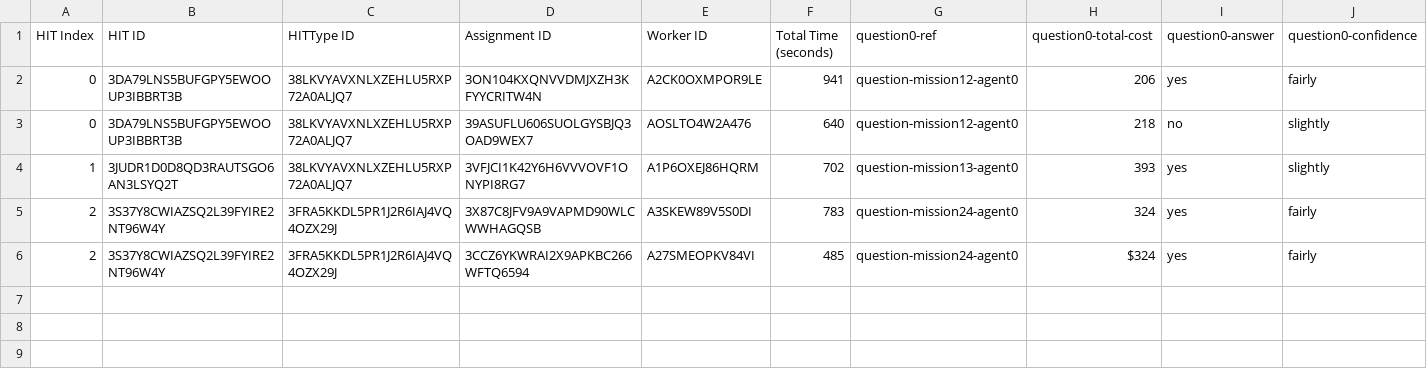
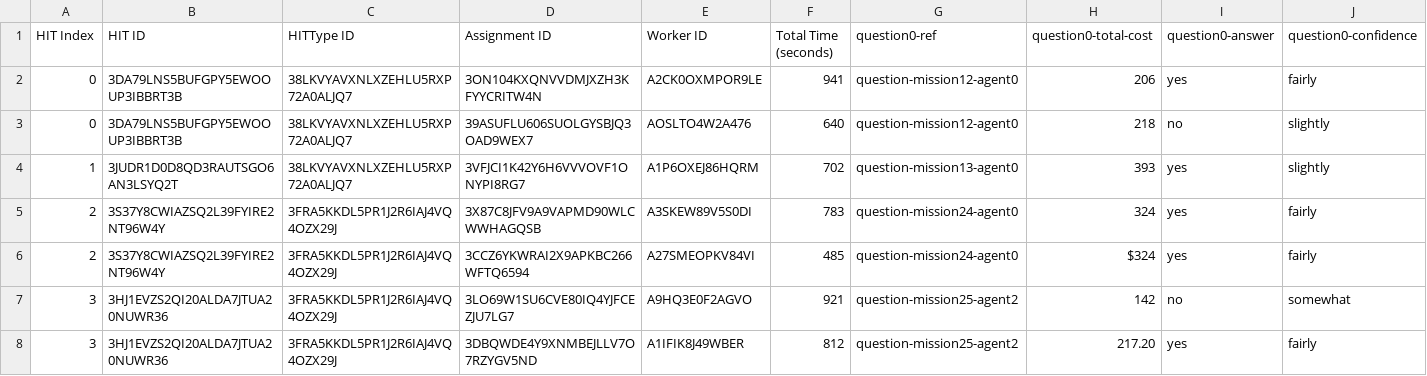
Before and after one commit to cmu-able/explainable-planning, a CSV file: XPlanningEvaluation/resources/mobilerobot/study/prefalign/mturk/assignments/assignments_control_pilot.csv, drawn as a sheet; only a part is shown; rows hold the shown columns only; the diff names each change by its address in the sheet, - before the commit and + after, or states it on an @@ line.

Commit message:
Updated assignments_control_pilot.csv: HIT index 3

```diff
--- a/XPlanningEvaluation/resources/mobilerobot/study/prefalign/mturk/assignments/assignments_control_pilot.csv
+++ b/XPlanningEvaluation/resources/mobilerobot/study/prefalign/mturk/assignments/assignments_control_pilot.csv
+row 7: 3 | 3HJ1EVZS2QI20ALDA7JTUA20NUWR36 | 3FRA5KKDL5PR1J2R6IAJ4VQ4OZX29J | 3LO69W1SU6CVE80IQ4YJFCEZJU7LG7 | A9HQ3E0F2AGVO | 921 | question-mission25-agent2 | 142 | no | somewhat
+row 8: 3 | 3HJ1EVZS2QI20ALDA7JTUA20NUWR36 | 3FRA5KKDL5PR1J2R6IAJ4VQ4OZX29J | 3DBQWDE4Y9XNMBEJLLV7O7RZYGV5ND | A1IFIK8J49WBER | 812 | question-mission25-agent2 | 217.20 | yes | fairly
```
